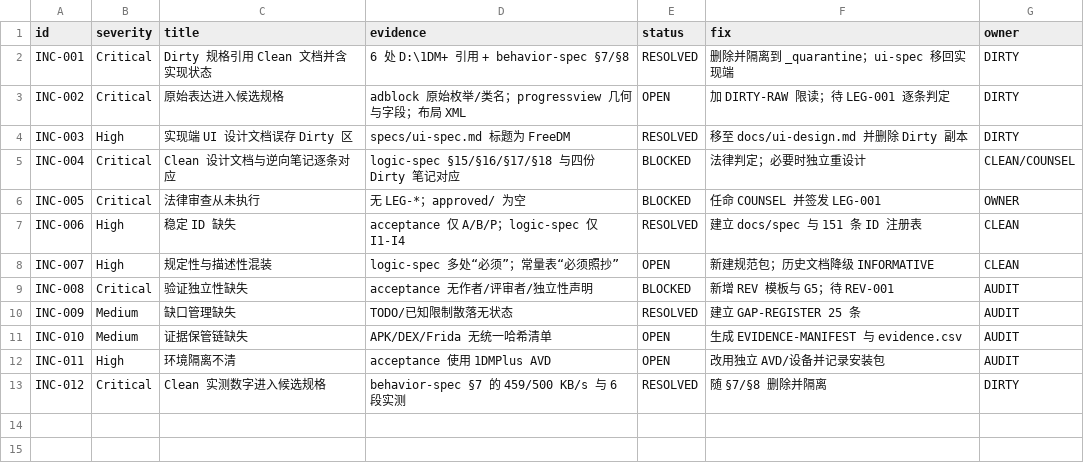
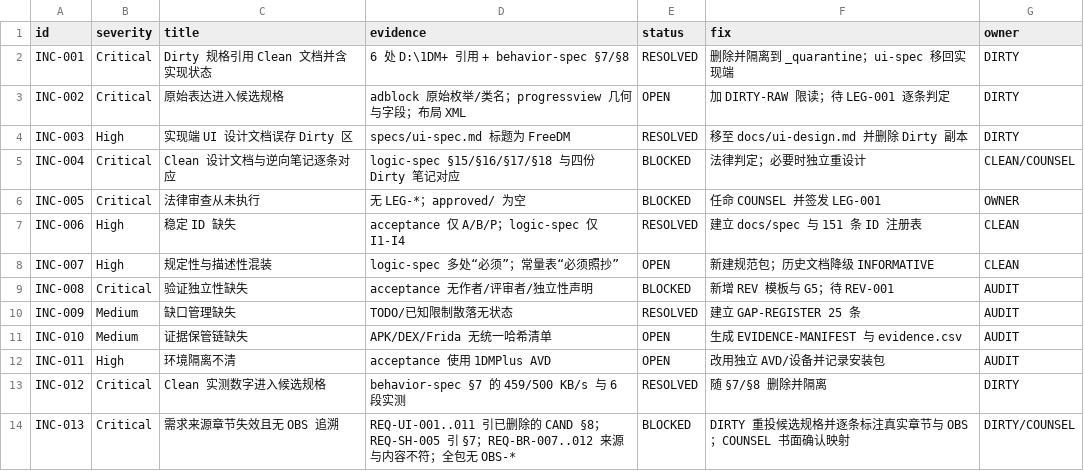
Before and after one commit to huangsiyu921-cmd/Freedm, a CSV file: crre/audit/findings.csv, drawn as a sheet.

```diff
--- a/crre/audit/findings.csv
+++ b/crre/audit/findings.csv
@@ -13 +13,2 @@ INC-011,High,环境隔离不清,acceptance 使用 1DMPlus AVD,OPEN,改用独立
 INC-012,Critical,Clean 实测数字进入候选规格,behavior-spec §7 的 459/500 KB/s 与 6 段实测,RESOLVED,随 §7/§8 删除并隔离,DIRTY
+INC-013,Critical,需求来源章节失效且无 OBS 追溯,REQ-UI-001..011 引已删除的 CAND §8；REQ-SH-005 引 §7；REQ-BR-007..012 来源与内容不符；全包无 OBS-*,BLOCKED,DIRTY 重投候选规格并逐条标注真实章节与 OBS；COUNSEL 书面确认映射,DIRTY/COUNSEL
```
Also changed, not shown: crre/registry/ids.csv, 9 other files.
